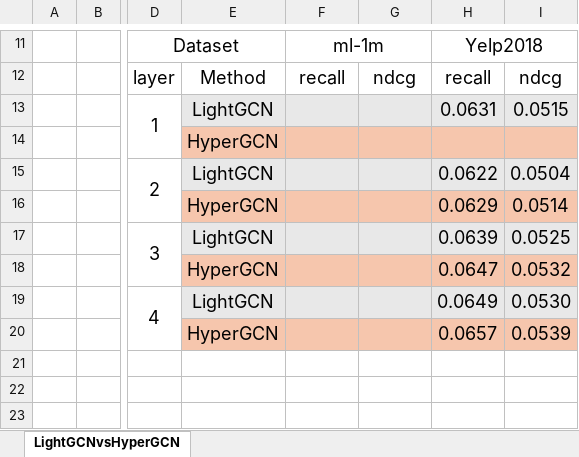
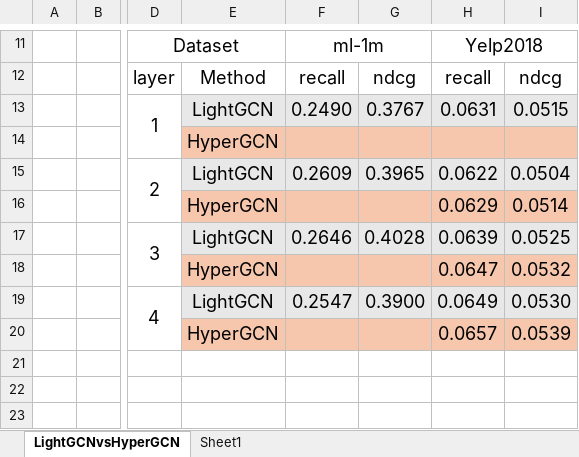
Before and after one commit to tseesurenb/hyperGCN_v4, an Excel workbook: exp/Summary.xlsx, sheet LightGCNvsHyperGCN, drawn as a sheet; only a part is shown, gaps mark what is left out; values as stored, in another font and other column widths than the file's, no borders; the diff names each change by its address in the sheet, - before the commit and + after, or states it on an @@ line.

```diff
--- a/exp/Summary.xlsx (sheet LightGCNvsHyperGCN)
+++ b/exp/Summary.xlsx (sheet LightGCNvsHyperGCN)
+sheet tab: Sheet1
-F13: (empty)
+F13: 0.2490
-G13: (empty)
+G13: 0.3767
-F15: (empty)
+F15: 0.2609
-G15: (empty)
+G15: 0.3965
-F17: (empty)
+F17: 0.2646
-G17: (empty)
+G17: 0.4028
-F19: (empty)
+F19: 0.2547
-G19: (empty)
+G19: 0.3900
```
Also changed, not shown: 10 other files.
